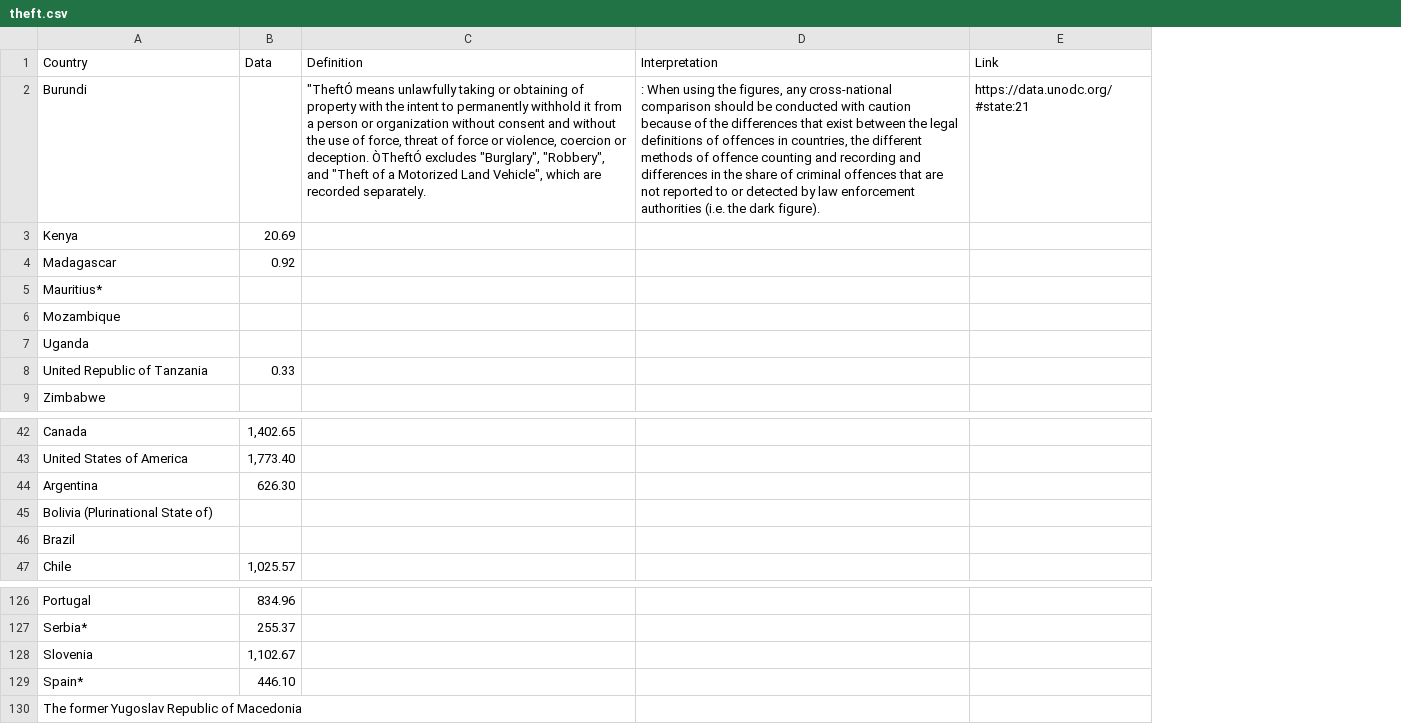
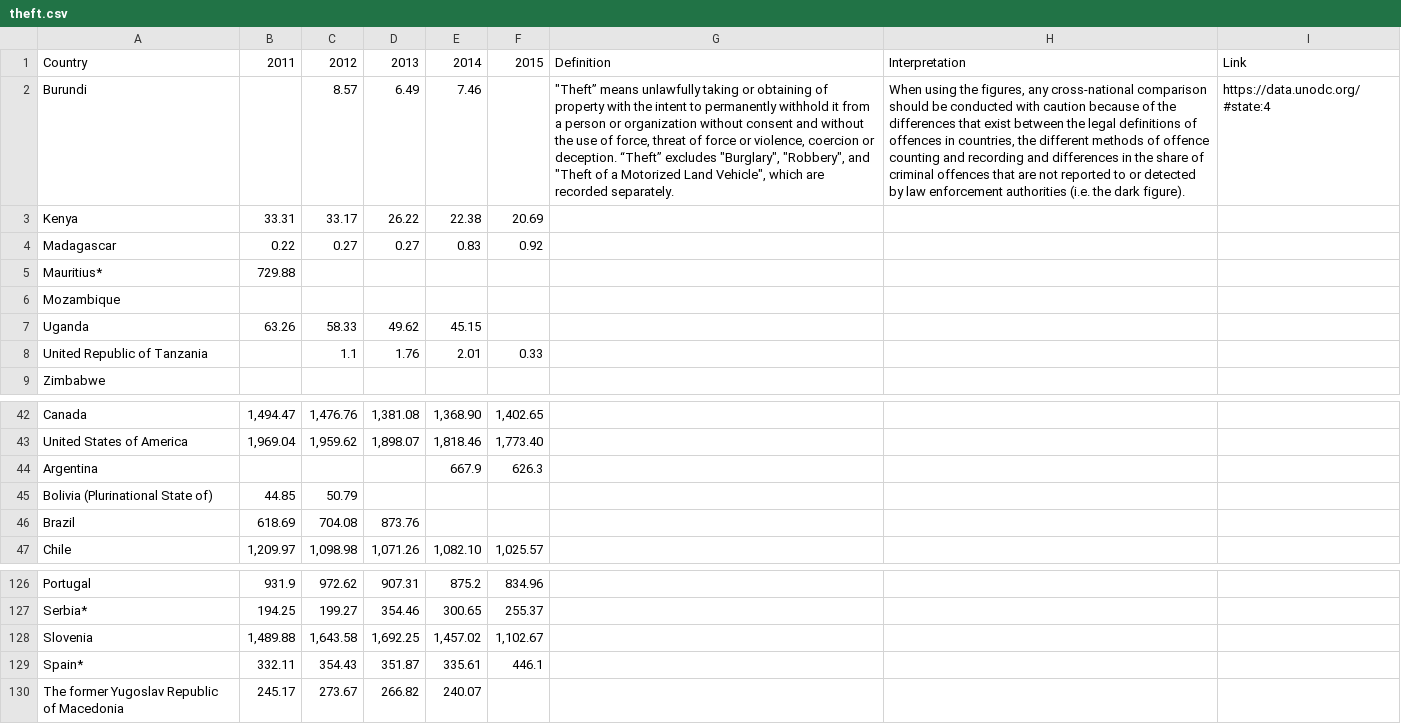
Before and after one commit to alisq/drug-policy, a CSV file: public/data/outcomes/theft.csv, drawn as a sheet; only a part is shown, gaps mark what is left out; addresses are those after the commit; the diff names each change by its address in the sheet, - before the commit and + after, or states it on an @@ line.

```diff
--- a/public/data/outcomes/theft.csv
+++ b/public/data/outcomes/theft.csv
+column B, rows 1-7: 2011 |  | 33.31 | 0.22 | 729.88 |  | 63.26; rows 42-47: 1,494.47 | 1,969.04 |  | 44.85 | 618.69 | 1,209.97; rows 126-130: 931.9 | 194.25 | 1,489.88 | 332.11 | 245.17
+column C, rows 1-8: 2012 | 8.57 | 33.17 | 0.27 |  |  | 58.33 | 1.1; rows 42-47: 1,476.76 | 1,959.62 |  | 50.79 | 704.08 | 1,098.98; rows 126-130: 972.62 | 199.27 | 1,643.58 | 354.43 | 273.67
+column D, rows 1-8: 2013 | 6.49 | 26.22 | 0.27 |  |  | 49.62 | 1.76; rows 42-47: 1,381.08 | 1,898.07 |  |  | 873.76 | 1,071.26; rows 126-130: 907.31 | 354.46 | 1,692.25 | 351.87 | 266.82
+column E, rows 1-8: 2014 | 7.46 | 22.38 | 0.83 |  |  | 45.15 | 2.01; rows 42-47: 1,368.90 | 1,818.46 | 667.9 |  |  | 1,082.10; rows 126-130: 875.2 | 300.65 | 1,457.02 | 335.61 | 240.07
-F1: Data
+F1: 2015
-G2: "TheftÓ means unlawfully taking or obtaining of property with the intent to permanently withhold it from a person or organization without consent and without the use of force, threat of force or violence, coercion or deception. ÒTheftÓ excludes "Burglary",…
+G2: "Theft” means unlawfully taking or obtaining of property with the intent to permanently withhold it from a person or organization without consent and without the use of force, threat of force or violence, coercion or deception. “Theft” excludes "Burglary",…
-H2: : When using…
+H2: When using…
-I2: https://data.unodc.org/#state:21
+I2: https://data.unodc.org/#state:4
-F44: 626.30
+F44: 626.3
-F129: 446.10
+F129: 446.1
```
Also changed, not shown: public/data/outcomes/assault.csv, public/data/outcomes/kidnapping.csv, 11 other files.
